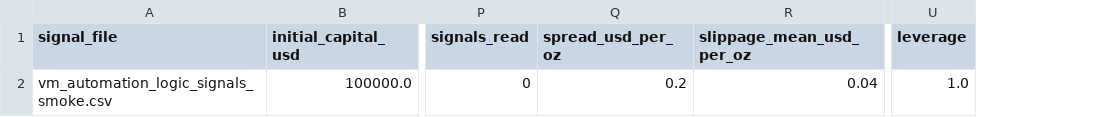
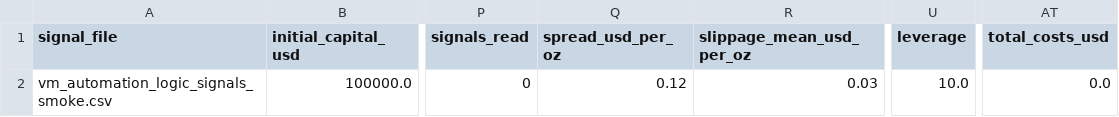
Before and after one commit to architgore050/indicator-based-algo-trading, a CSV file: v6/backtest_report_vm_automation_logic_smoke_smoke/summary_stats.csv, drawn as a sheet; only a part is shown, gaps mark what is left out; the diff names each change by its address in the sheet, - before the commit and + after, or states it on an @@ line.

```diff
--- a/v6/backtest_report_vm_automation_logic_smoke_smoke/summary_stats.csv
+++ b/v6/backtest_report_vm_automation_logic_smoke_smoke/summary_stats.csv
+column AT (total_costs_usd), row 2: 0.0
-Q2 (spread_usd_per_oz): 0.2
+Q2 (spread_usd_per_oz): 0.12
-R2 (slippage_mean_usd_per_oz): 0.04
+R2 (slippage_mean_usd_per_oz): 0.03
-U2 (leverage): 1.0
+U2 (leverage): 10.0
```
Also changed, not shown: v6/collated_wfv_results/baseline_handshake/summary_stats.csv, 31 other files.
